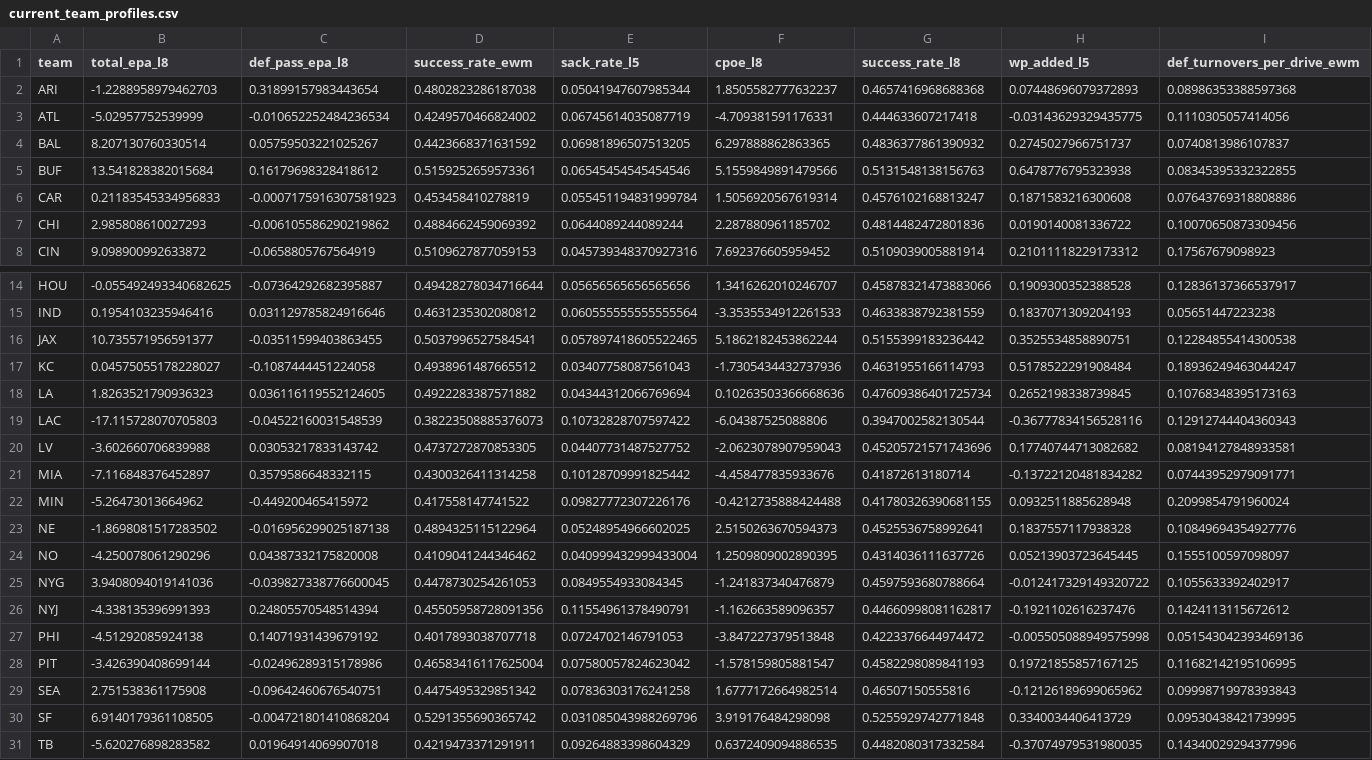
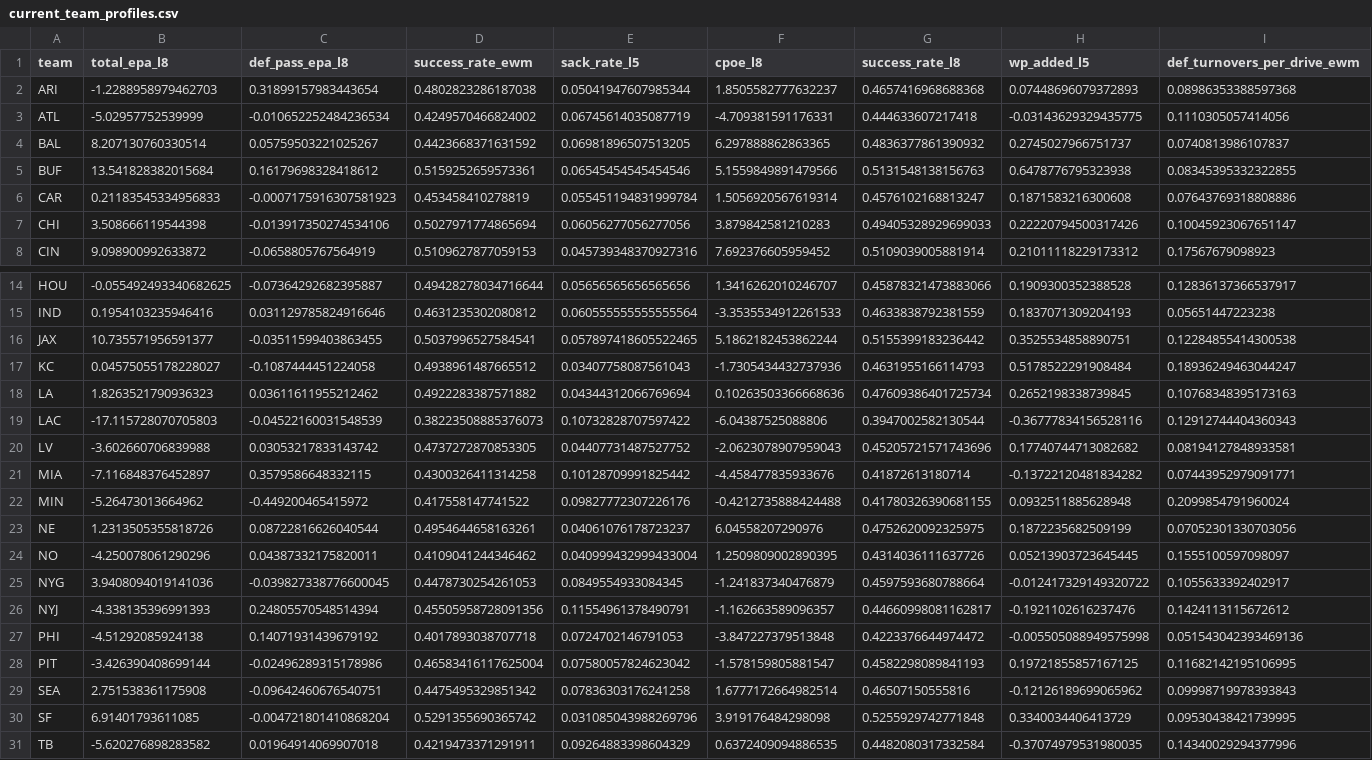
Before and after one commit to capitalareabasketballnetwork-cmyk/SPATS-NFL-MODEL, a CSV file: live/current_team_profiles.csv, drawn as a sheet; only a part is shown, gaps mark what is left out; the diff covers the shown part only; the diff names each change by its address in the sheet, - before the commit and + after, or states it on an @@ line.

```diff
--- a/live/current_team_profiles.csv
+++ b/live/current_team_profiles.csv
-B7 (total_epa_l8): 2.985808610027293
+B7 (total_epa_l8): 3.508666119544398
-C7 (def_pass_epa_l8): -0.006105586290219862
+C7 (def_pass_epa_l8): -0.013917350274534106
-D7 (success_rate_ewm): 0.4884662459069392
+D7 (success_rate_ewm): 0.5027971774865694
-E7 (sack_rate_l5): 0.0644089244089244
+E7 (sack_rate_l5): 0.06056277056277056
-F7 (cpoe_l8): 2.287880961185702
+F7 (cpoe_l8): 3.879842581210283
-G7 (success_rate_l8): 0.4814482472801836
+G7 (success_rate_l8): 0.49405328929699033
-H7 (wp_added_l5): 0.0190140081336722
+H7 (wp_added_l5): 0.22220794500317426
-I7 (def_turnovers_per_drive_ewm): 0.10070650873309456
+I7 (def_turnovers_per_drive_ewm): 0.10045923067651147
-C18 (def_pass_epa_l8): 0.036116119552124605
+C18 (def_pass_epa_l8): 0.03611611955212462
-B23 (total_epa_l8): -1.8698081517283502
+B23 (total_epa_l8): 1.2313505355818726
-C23 (def_pass_epa_l8): -0.016956299025187138
+C23 (def_pass_epa_l8): 0.08722816626040544
-D23 (success_rate_ewm): 0.4894325115122964
+D23 (success_rate_ewm): 0.4954644658163261
-E23 (sack_rate_l5): 0.05248954966602025
+E23 (sack_rate_l5): 0.04061076178723237
-F23 (cpoe_l8): 2.5150263670594373
+F23 (cpoe_l8): 6.04558207290976
-G23 (success_rate_l8): 0.4525536758992641
+G23 (success_rate_l8): 0.4752620092325975
-H23 (wp_added_l5): 0.1837557117938328
+H23 (wp_added_l5): 0.1872235682509199
-I23 (def_turnovers_per_drive_ewm): 0.10849694354927776
+I23 (def_turnovers_per_drive_ewm): 0.07052301330703056
-C24 (def_pass_epa_l8): 0.04387332175820008
+C24 (def_pass_epa_l8): 0.04387332175820011
-B30 (total_epa_l8): 6.9140179361108505
+B30 (total_epa_l8): 6.91401793611085
```
Also changed, not shown: 6 edited cells elsewhere in this file, live/season_predictions.csv, live/upcoming_predictions.csv, 1 other file.
